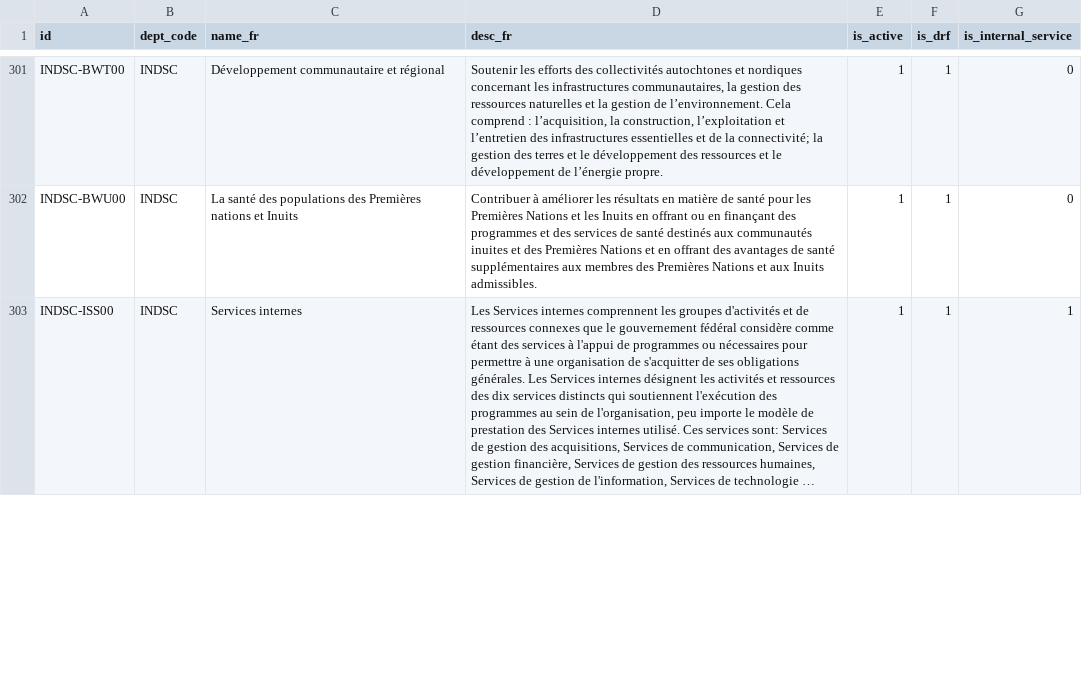
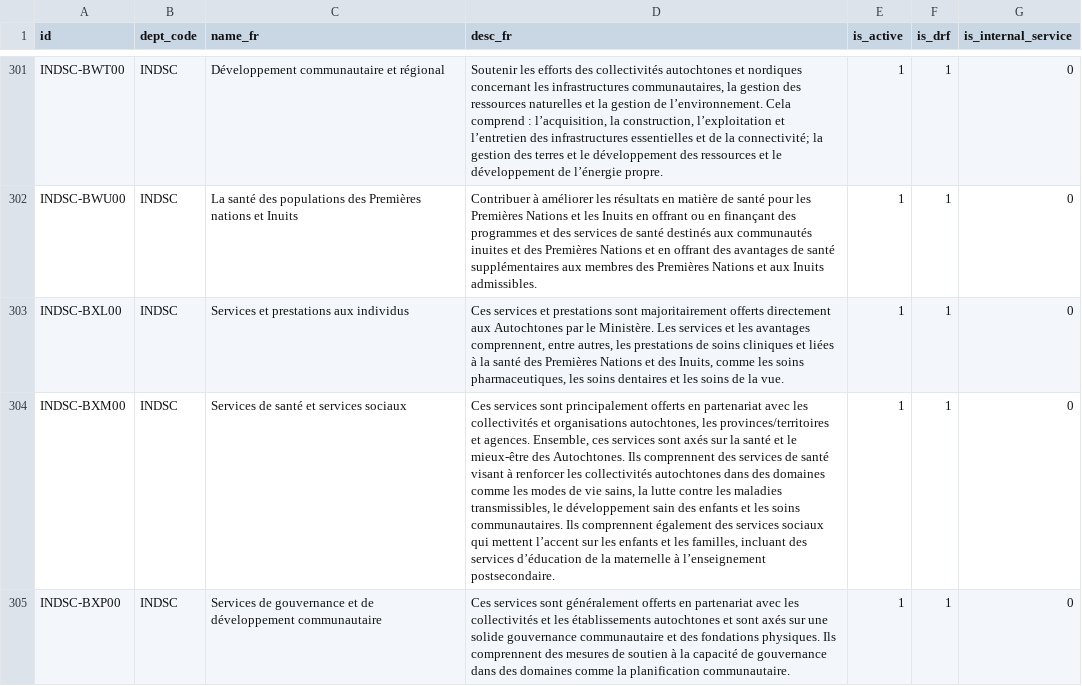
Before and after one commit to TBS-EACPD/infobase, a CSV file: data/crso_fr.csv, drawn as a sheet; only a part is shown, gaps mark what is left out; the shorter side is filled out with more unchanged rows; long unchanged cells end in …; the diff covers the shown part only; the diff names each change by its address in the sheet, - before the commit and + after, or states it on an @@ line.

```diff
--- a/data/crso_fr.csv
+++ b/data/crso_fr.csv
+row 303: INDSC-BXL00 | INDSC | Services et prestations aux individus | Ces services et prestations sont majoritairement offerts directement aux Autochtones par le Ministère. Les services et les avantages comprennent, entre autres, les prestations de soins cliniques et liées à la santé des Premières Nations et des Inuits, comme les soins pharmaceutiques, les soins dentaires et les soins de la vue. | 1 | 1 | 0
+row 304: INDSC-BXM00 | INDSC | Services de santé et services sociaux | Ces services sont principalement offerts en partenariat avec les collectivités et organisations autochtones, les provinces/territoires et agences. Ensemble, ces services sont axés sur la santé et le mieux-être des Autochtones. Ils comprennent des services de santé visant à renforcer les collectivités autochtones dans des domaines comme les modes de vie sains, la lutte contre les maladies transmissibles, le développement sain des enfants et les soins communautaires. Ils comprennent également des services sociaux qui mettent l’accent sur les enfants et les familles, incluant des services d’éducation de la maternelle à l’enseignement postsecondaire. | 1 | 1 | 0
+row 305: INDSC-BXP00 | INDSC | Services de gouvernance et de développement communautaire | Ces services sont généralement offerts en partenariat avec les collectivités et les établissements autochtones et sont axés sur une solide gouvernance communautaire et des fondations physiques. Ils comprennent des mesures de soutien à la capacité de gouvernance dans des domaines comme la planification communautaire. | 1 | 1 | 0
```
Also changed, not shown: 1 added row and 20 edited cells elsewhere in this file, data/crso_en.csv, data/footnotes.csv, 12 other files.
